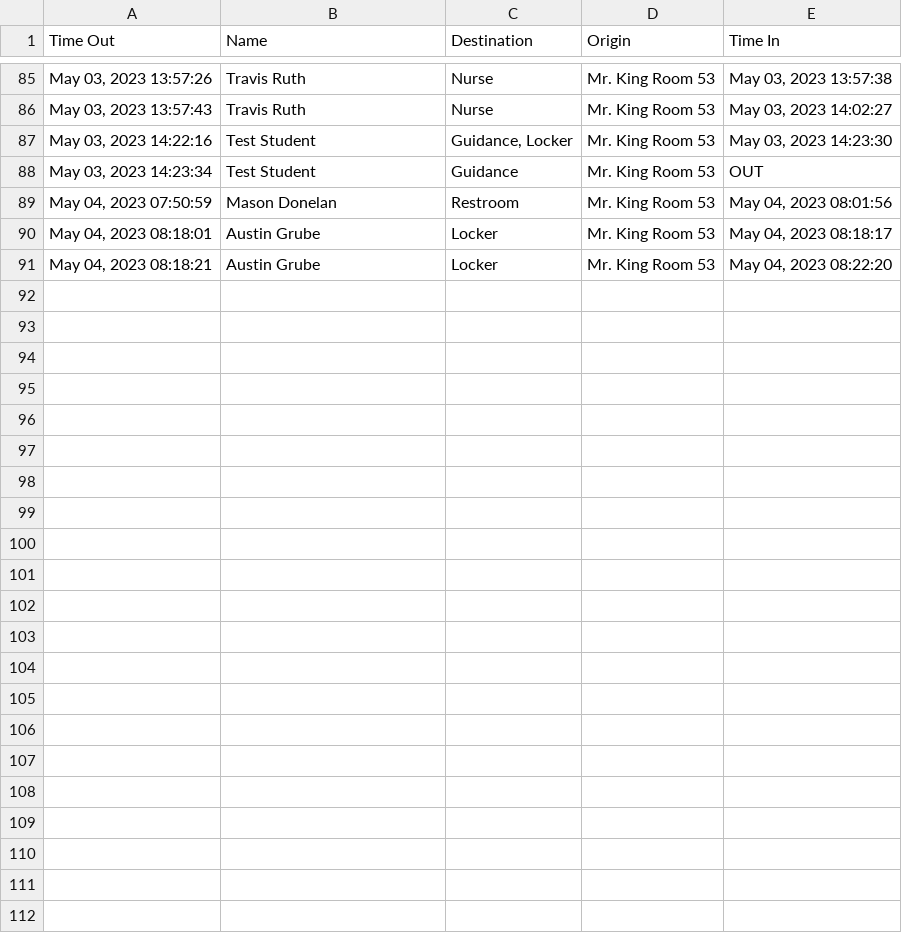
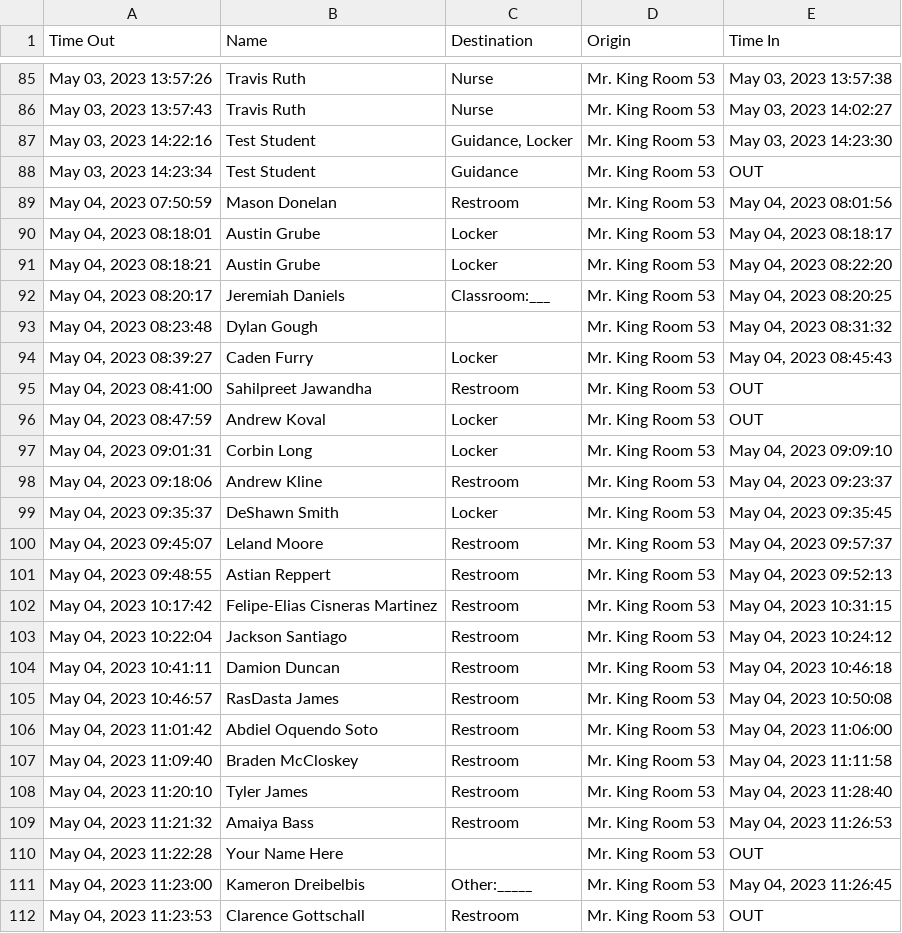
Before and after one commit to MrKing-dev/raspi_qr_passes, a CSV file: qr_passes_final/SignoutList2022.csv, drawn as a sheet; only a part is shown, gaps mark what is left out; the diff names each change by its address in the sheet, - before the commit and + after, or states it on an @@ line.

Commit message:
M qr_passes_final/SignoutList2022.csv

```diff
--- a/qr_passes_final/SignoutList2022.csv
+++ b/qr_passes_final/SignoutList2022.csv
+row 92: May 04, 2023 08:20:17 | Jeremiah Daniels | Classroom:___ | Mr. King Room 53 | May 04, 2023 08:20:25
+row 93: May 04, 2023 08:23:48 | Dylan Gough |  | Mr. King Room 53 | May 04, 2023 08:31:32
+row 94: May 04, 2023 08:39:27 | Caden Furry | Locker | Mr. King Room 53 | May 04, 2023 08:45:43
+row 95: May 04, 2023 08:41:00 | Sahilpreet Jawandha | Restroom | Mr. King Room 53 | OUT
+row 96: May 04, 2023 08:47:59 | Andrew Koval | Locker | Mr. King Room 53 | OUT
+row 97: May 04, 2023 09:01:31 | Corbin Long | Locker | Mr. King Room 53 | May 04, 2023 09:09:10
+row 98: May 04, 2023 09:18:06 | Andrew Kline | Restroom | Mr. King Room 53 | May 04, 2023 09:23:37
+row 99: May 04, 2023 09:35:37 | DeShawn Smith | Locker | Mr. King Room 53 | May 04, 2023 09:35:45
+row 100: May 04, 2023 09:45:07 | Leland Moore | Restroom | Mr. King Room 53 | May 04, 2023 09:57:37
+row 101: May 04, 2023 09:48:55 | Astian Reppert | Restroom | Mr. King Room 53 | May 04, 2023 09:52:13
+row 102: May 04, 2023 10:17:42 | Felipe-Elias Cisneras Martinez | Restroom | Mr. King Room 53 | May 04, 2023 10:31:15
+row 103: May 04, 2023 10:22:04 | Jackson Santiago | Restroom | Mr. King Room 53 | May 04, 2023 10:24:12
+row 104: May 04, 2023 10:41:11 | Damion Duncan | Restroom | Mr. King Room 53 | May 04, 2023 10:46:18
+row 105: May 04, 2023 10:46:57 | RasDasta James | Restroom | Mr. King Room 53 | May 04, 2023 10:50:08
+row 106: May 04, 2023 11:01:42 | Abdiel Oquendo Soto | Restroom | Mr. King Room 53 | May 04, 2023 11:06:00
+row 107: May 04, 2023 11:09:40 | Braden McCloskey | Restroom | Mr. King Room 53 | May 04, 2023 11:11:58
+row 108: May 04, 2023 11:20:10 | Tyler James | Restroom | Mr. King Room 53 | May 04, 2023 11:28:40
+row 109: May 04, 2023 11:21:32 | Amaiya Bass | Restroom | Mr. King Room 53 | May 04, 2023 11:26:53
+row 110: May 04, 2023 11:22:28 | Your Name Here |  | Mr. King Room 53 | OUT
+row 111: May 04, 2023 11:23:00 | Kameron Dreibelbis | Other:_____ | Mr. King Room 53 | May 04, 2023 11:26:45
+row 112: May 04, 2023 11:23:53 | Clarence Gottschall | Restroom | Mr. King Room 53 | OUT
```
